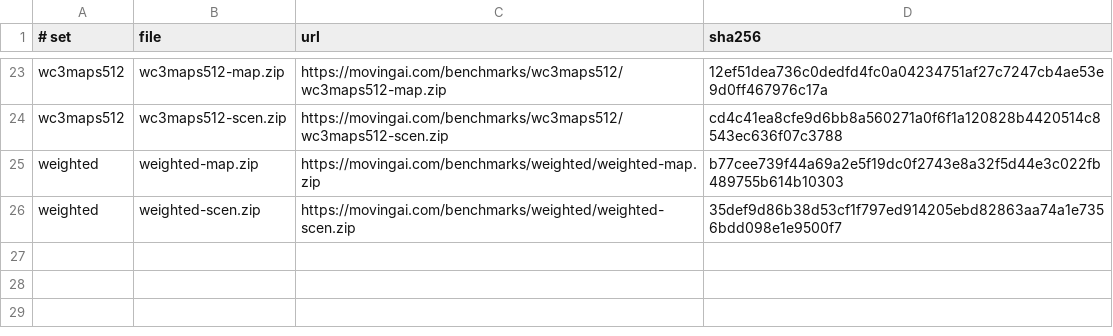
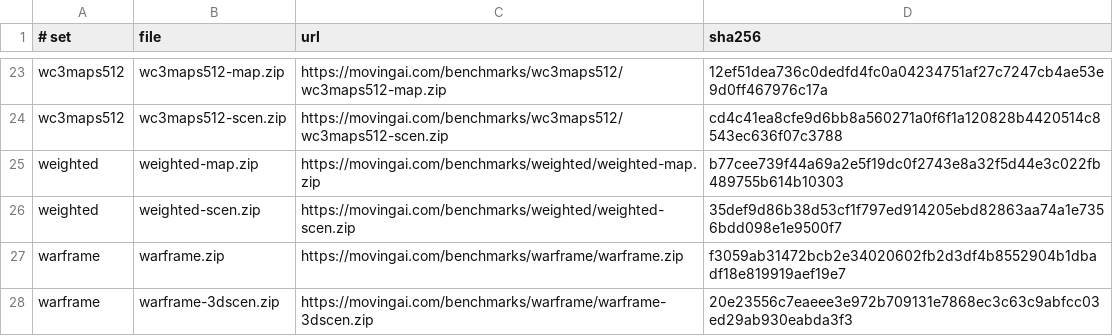
Before and after one commit to recursive-ai-oss/onepath-csharp, a TSV file: tools/maps/manifest.tsv, drawn as a sheet; only a part is shown, gaps mark what is left out.

Commit message:
grids: 3D voxel grids with chunked storage, 6/18/26-move A*, 3D octile heuristics, Moving AI voxel files, fuzz targets, hash scenarios and a voxel optima sweep

```diff
--- a/tools/maps/manifest.tsv
+++ b/tools/maps/manifest.tsv
@@ -26 +26,3 @@ weighted	weighted-map.zip	https://movingai.com/benchmarks/weighted/weighted-map.
 weighted	weighted-scen.zip	https://movingai.com/benchmarks/weighted/weighted-scen.zip	35def9d86b38d53cf1f797ed914205ebd82863aa74a1e7356bdd098e1e9500f7
+warframe	warframe.zip	https://movingai.com/benchmarks/warframe/warframe.zip	f3059ab31472bcb2e34020602fb2d3df4b8552904b1dbadf18e819919aef19e7
+warframe	warframe-3dscen.zip	https://movingai.com/benchmarks/warframe/warframe-3dscen.zip	20e23556c7eaeee3e972b709131e7868ec3c63c9abfcc03ed29ab930eabda3f3
```
Also changed, not shown: 17 other files.
